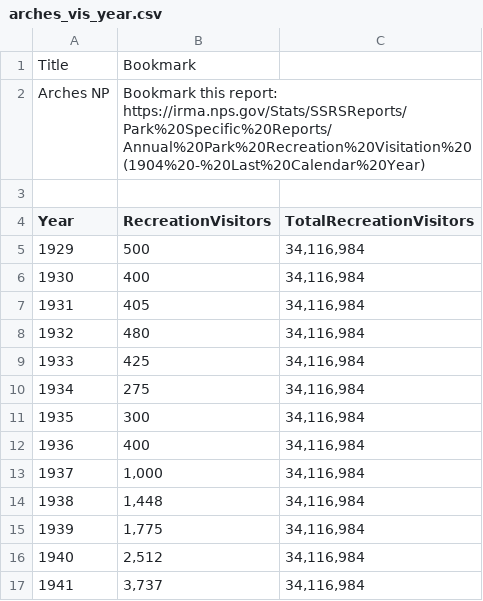
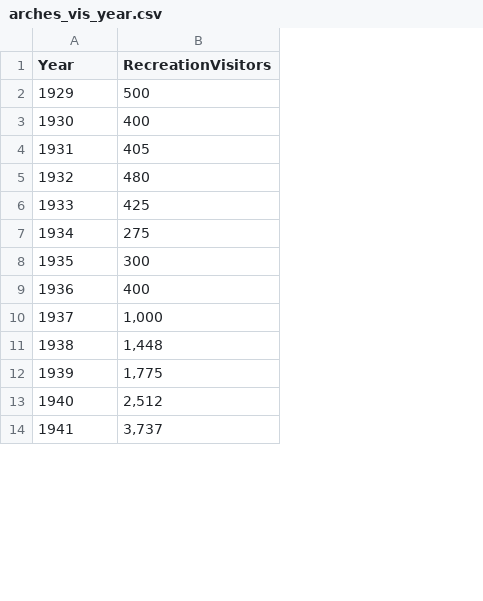
Before and after one commit to megebowen/BowenShinyApp, a CSV file: Visitation_Data/arches_vis_year.csv, drawn as a sheet; only a part is shown; removed rows and columns are numbered as before the commit, all else as after; the diff names each change by its address in the sheet, - before the commit and + after, or states it on an @@ line.

```diff
--- a/Visitation_Data/arches_vis_year.csv
+++ b/Visitation_Data/arches_vis_year.csv
-column C (TotalRecreationVisitors), rows 5-17: all 34,116,984
-row 1: Title | Bookmark
-row 2: Arches NP | Bookmark this report: https://irma.nps.gov/Stats/SSRSReports/Park%20Specific%20Reports/Annual%20Park%20Recreation%20Visitation%20(1904%20-%20Last%20Calendar%20Year)
-row 3: (empty)
```
Also changed, not shown: Visitation_Data/glacier_vis_year.csv, Visitation_Data/gteton_vis_year.csv, 10 other files.
